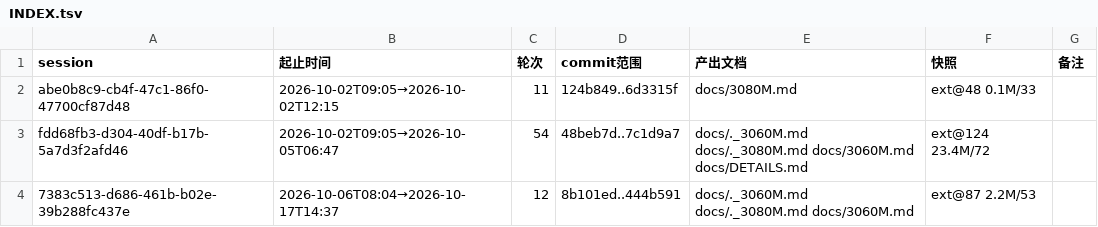
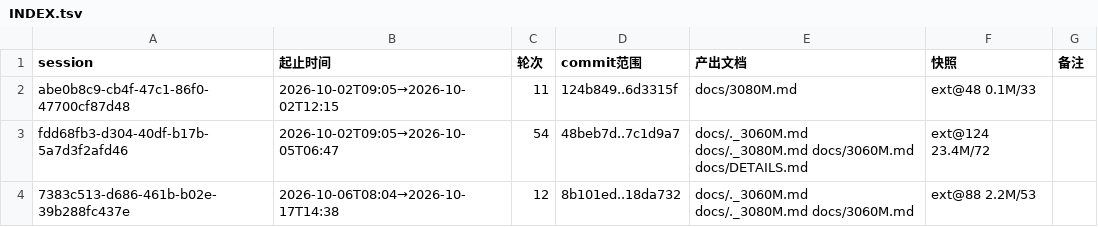
Before and after one commit to luweigen/Strata, a TSV file: _traj/INDEX.tsv, drawn as a sheet.

```diff
--- a/_traj/INDEX.tsv
+++ b/_traj/INDEX.tsv
@@ -3,2 +3,2 @@ abe0b8c9-cb4f-47c1-86f0-47700cf87d48	2026-10-02T09:05→2026-10-02T12:15	11	124b
 fdd68fb3-d304-40df-b17b-5a7d3f2afd46	2026-10-02T09:05→2026-10-05T06:47	54	48beb7d..7c1d9a7	docs/._3060M.md docs/._3080M.md docs/3060M.md docs/DETAILS.md	ext@124 23.4M/72	
-7383c513-d686-461b-b02e-39b288fc437e	2026-10-06T08:04→2026-10-17T14:37	12	8b101ed..444b591	docs/._3060M.md docs/._3080M.md docs/3060M.md	ext@87 2.2M/53	
+7383c513-d686-461b-b02e-39b288fc437e	2026-10-06T08:04→2026-10-17T14:38	12	8b101ed..18da732	docs/._3060M.md docs/._3080M.md docs/3060M.md	ext@88 2.2M/53	
```
Also changed, not shown: _traj/work/7383c513-d686-461b-b02e-39b288fc437e/MANIFEST.tsv, 3 other files.
